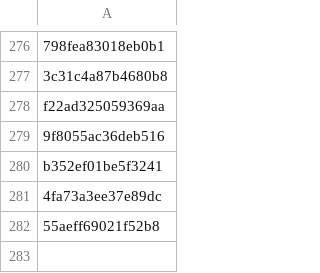
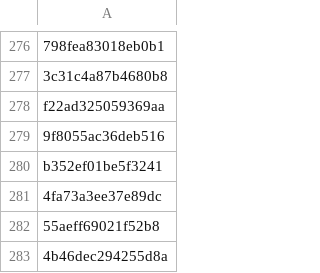
Before and after one commit to PharmakonSpace/IndeedPharma, a CSV file: sent_alerts.csv, drawn as a sheet; only a part is shown, gaps mark what is left out; the diff names each change by its address in the sheet, - before the commit and + after, or states it on an @@ line.

```diff
--- a/sent_alerts.csv
+++ b/sent_alerts.csv
+row 283: 4b46dec294255d8a
```
Also changed, not shown: 1 other file.
